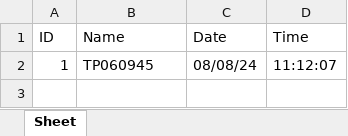
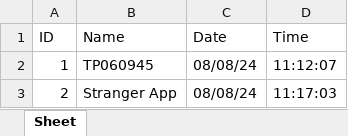
Before and after one commit to arfanadam/ScannerBarTP, an Excel workbook: TPStranger/08082024-Stranger-TPRecord.xlsx, sheet Sheet, drawn as a sheet; values as stored, in another font and other column widths than the file's, no borders; the diff names each change by its address in the sheet, - before the commit and + after, or states it on an @@ line.

```diff
--- a/TPStranger/08082024-Stranger-TPRecord.xlsx (sheet Sheet)
+++ b/TPStranger/08082024-Stranger-TPRecord.xlsx (sheet Sheet)
+row 3: 2 | Stranger App | 08/08/24 | 11:17:03
```
Also changed, not shown: 1 other file.
